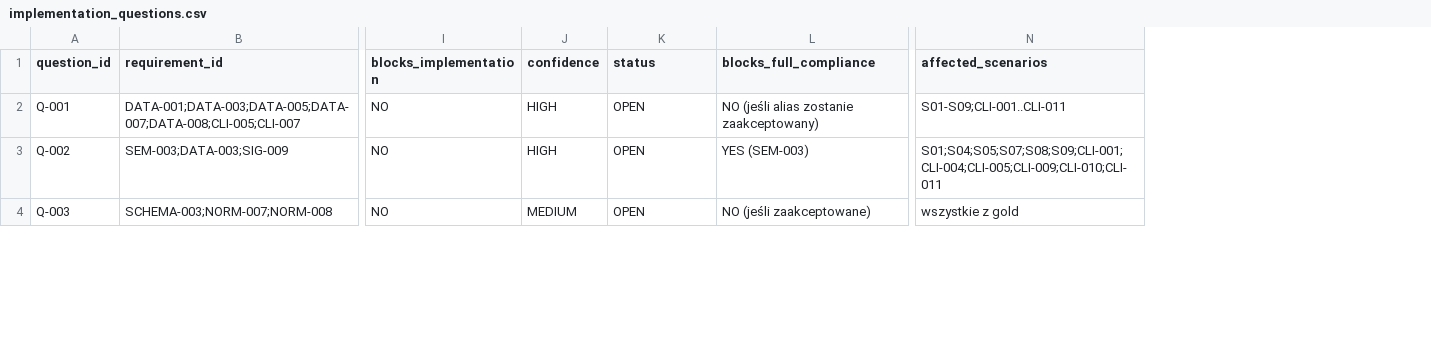
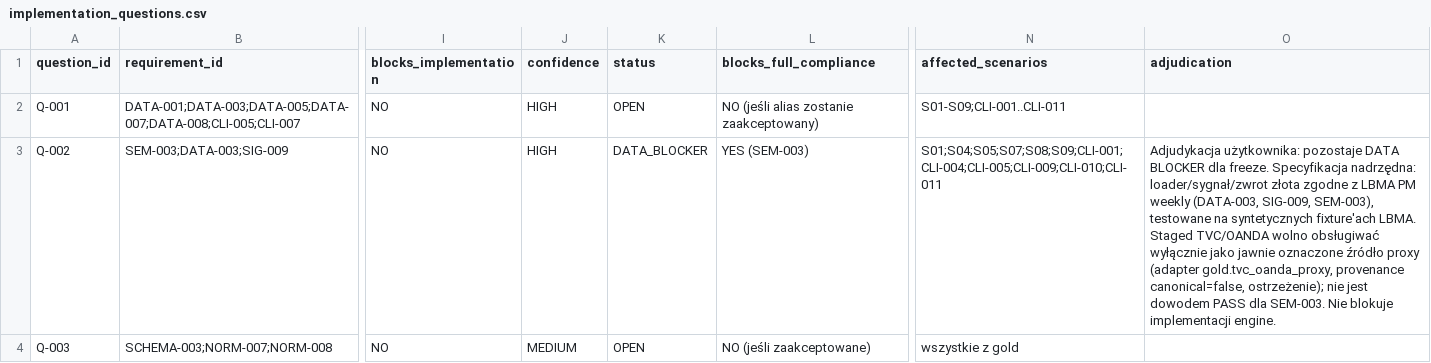
Before and after one commit to coursegeek/backtest-claude, a CSV file: work/implementation_questions.csv, drawn as a sheet; only a part is shown, gaps mark what is left out; the diff covers the shown part only; the diff names each change by its address in the sheet, - before the commit and + after, or states it on an @@ line.

```diff
--- a/work/implementation_questions.csv
+++ b/work/implementation_questions.csv
+column O (adjudication), row 3: Adjudykacja użytkownika: pozostaje DATA BLOCKER dla freeze. Specyfikacja nadrzędna: loader/sygnał/zwrot złota zgodne z LBMA PM weekly (DATA-003, SIG-009, SEM-003), testowane na syntetycznych fixture'ach LBMA. Staged TVC/OANDA wolno obsługiwać wyłącznie jako jawnie oznaczone źródło proxy (adapter gold.tvc_oanda_proxy, provenance canonical=false, ostrzeżenie); nie jest dowodem PASS dla SEM-003. Nie blokuje implementacji engine.
-K3 (status): OPEN
+K3 (status): DATA_BLOCKER
```
Also changed, not shown: 12 edited cells elsewhere in this file, work/compliance_matrix.csv, 2 other files.
